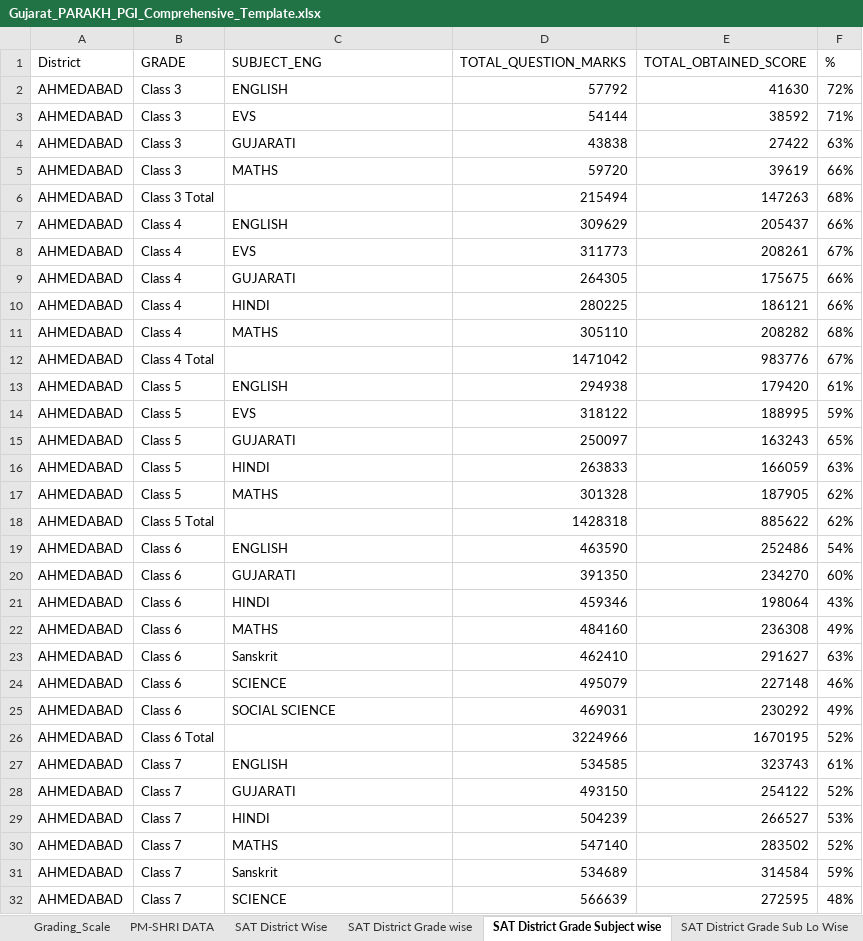
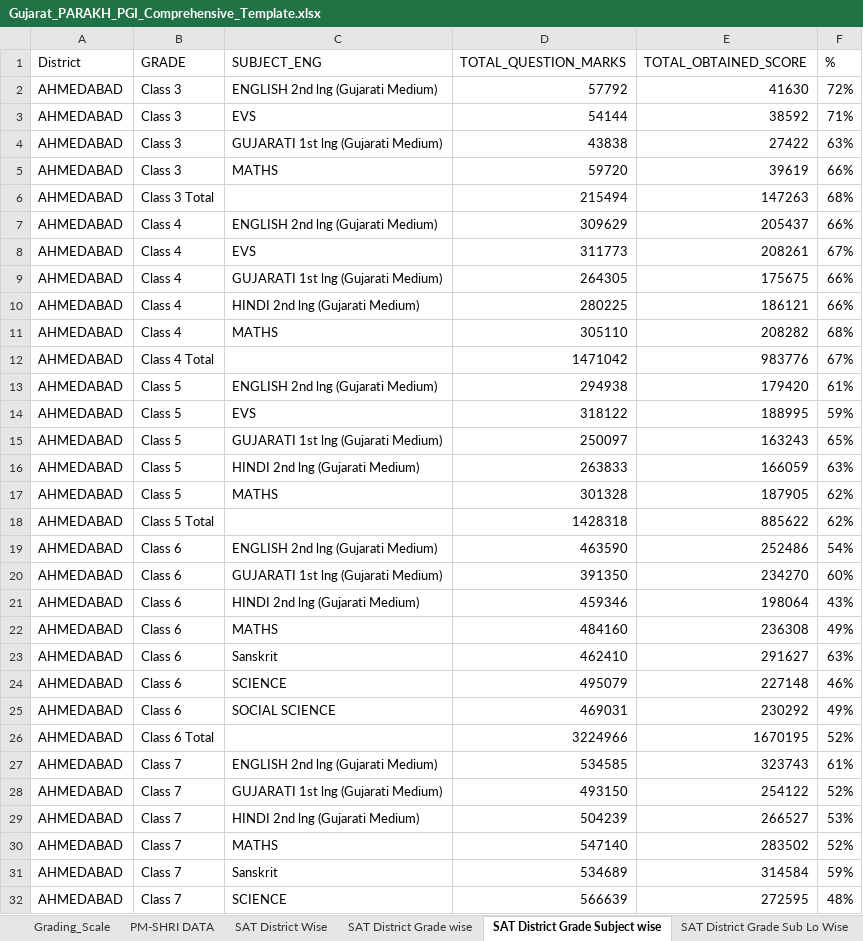
Before and after one commit to Jayubha0001/parakh-dashboard, an Excel workbook: public/Gujarat_PARAKH_PGI_Comprehensive_Template.xlsx, sheet SAT District Grade Subject wise, drawn as a sheet; only a part is shown; values as stored, in another font and other column widths than the file's, no borders; the diff covers the shown part only; the diff names each change by its address in the sheet, - before the commit and + after, or states it on an @@ line.

```diff
--- a/public/Gujarat_PARAKH_PGI_Comprehensive_Template.xlsx (sheet SAT District Grade Subject wise)
+++ b/public/Gujarat_PARAKH_PGI_Comprehensive_Template.xlsx (sheet SAT District Grade Subject wise)
-C2 (SUBJECT_ENG): ENGLISH
+C2 (SUBJECT_ENG): ENGLISH 2nd lng (Gujarati Medium)
-C4 (SUBJECT_ENG): GUJARATI
+C4 (SUBJECT_ENG): GUJARATI 1st lng (Gujarati Medium)
-C7 (SUBJECT_ENG): ENGLISH
+C7 (SUBJECT_ENG): ENGLISH 2nd lng (Gujarati Medium)
-C9 (SUBJECT_ENG): GUJARATI
+C9 (SUBJECT_ENG): GUJARATI 1st lng (Gujarati Medium)
-C10 (SUBJECT_ENG): HINDI
+C10 (SUBJECT_ENG): HINDI 2nd lng (Gujarati Medium)
-C13 (SUBJECT_ENG): ENGLISH
+C13 (SUBJECT_ENG): ENGLISH 2nd lng (Gujarati Medium)
-C15 (SUBJECT_ENG): GUJARATI
+C15 (SUBJECT_ENG): GUJARATI 1st lng (Gujarati Medium)
-C16 (SUBJECT_ENG): HINDI
+C16 (SUBJECT_ENG): HINDI 2nd lng (Gujarati Medium)
-C19 (SUBJECT_ENG): ENGLISH
+C19 (SUBJECT_ENG): ENGLISH 2nd lng (Gujarati Medium)
-C20 (SUBJECT_ENG): GUJARATI
+C20 (SUBJECT_ENG): GUJARATI 1st lng (Gujarati Medium)
-C21 (SUBJECT_ENG): HINDI
+C21 (SUBJECT_ENG): HINDI 2nd lng (Gujarati Medium)
-C27 (SUBJECT_ENG): ENGLISH
+C27 (SUBJECT_ENG): ENGLISH 2nd lng (Gujarati Medium)
-C28 (SUBJECT_ENG): GUJARATI
+C28 (SUBJECT_ENG): GUJARATI 1st lng (Gujarati Medium)
-C29 (SUBJECT_ENG): HINDI
+C29 (SUBJECT_ENG): HINDI 2nd lng (Gujarati Medium)
```
Also changed, not shown: 547 edited cells elsewhere in this sheet, sheet SAT District Grade Sub Lo Wise, public/SAT_Perfomance_sem_1.xlsx, 4 other files.
